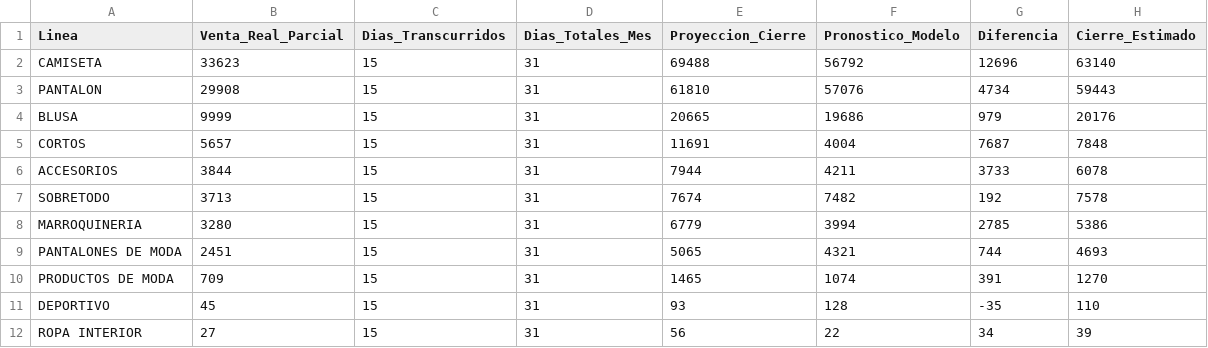
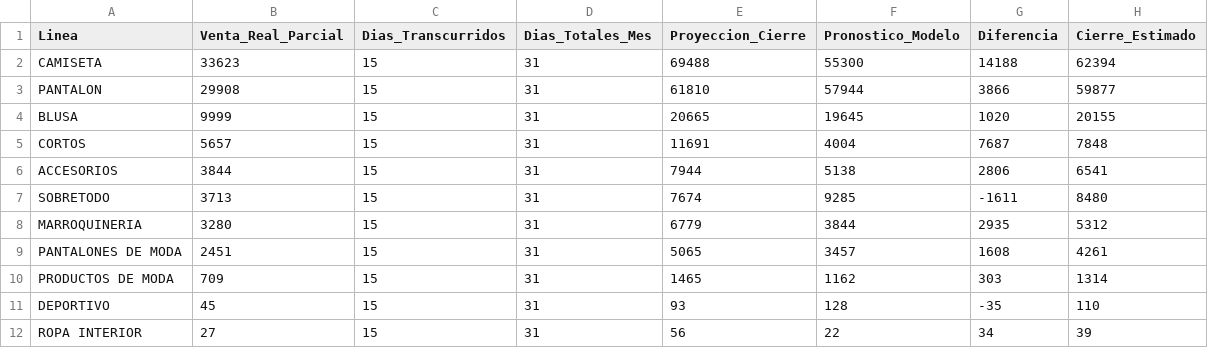
Before and after one commit to CamiloRa98/stopjeans-pronostico, a CSV file: data/cierre_mes_curso.csv, drawn as a sheet.

```diff
--- a/data/cierre_mes_curso.csv
+++ b/data/cierre_mes_curso.csv
@@ -1,11 +1,11 @@
 Linea,Venta_Real_Parcial,Dias_Transcurridos,Dias_Totales_Mes,Proyeccion_Cierre,Pronostico_Modelo,Diferencia,Cierre_Estimado
-CAMISETA,33623,15,31,69488,56792,12696,63140
-PANTALON,29908,15,31,61810,57076,4734,59443
-BLUSA,9999,15,31,20665,19686,979,20176
+CAMISETA,33623,15,31,69488,55300,14188,62394
+PANTALON,29908,15,31,61810,57944,3866,59877
+BLUSA,9999,15,31,20665,19645,1020,20155
 CORTOS,5657,15,31,11691,4004,7687,7848
-ACCESORIOS,3844,15,31,7944,4211,3733,6078
-SOBRETODO,3713,15,31,7674,7482,192,7578
-MARROQUINERIA,3280,15,31,6779,3994,2785,5386
-PANTALONES DE MODA,2451,15,31,5065,4321,744,4693
-PRODUCTOS DE MODA,709,15,31,1465,1074,391,1270
+ACCESORIOS,3844,15,31,7944,5138,2806,6541
+SOBRETODO,3713,15,31,7674,9285,-1611,8480
+MARROQUINERIA,3280,15,31,6779,3844,2935,5312
+PANTALONES DE MODA,2451,15,31,5065,3457,1608,4261
+PRODUCTOS DE MODA,709,15,31,1465,1162,303,1314
 DEPORTIVO,45,15,31,93,128,-35,110
```
Also changed, not shown: data/pronostico_ventas_por_linea.csv.
